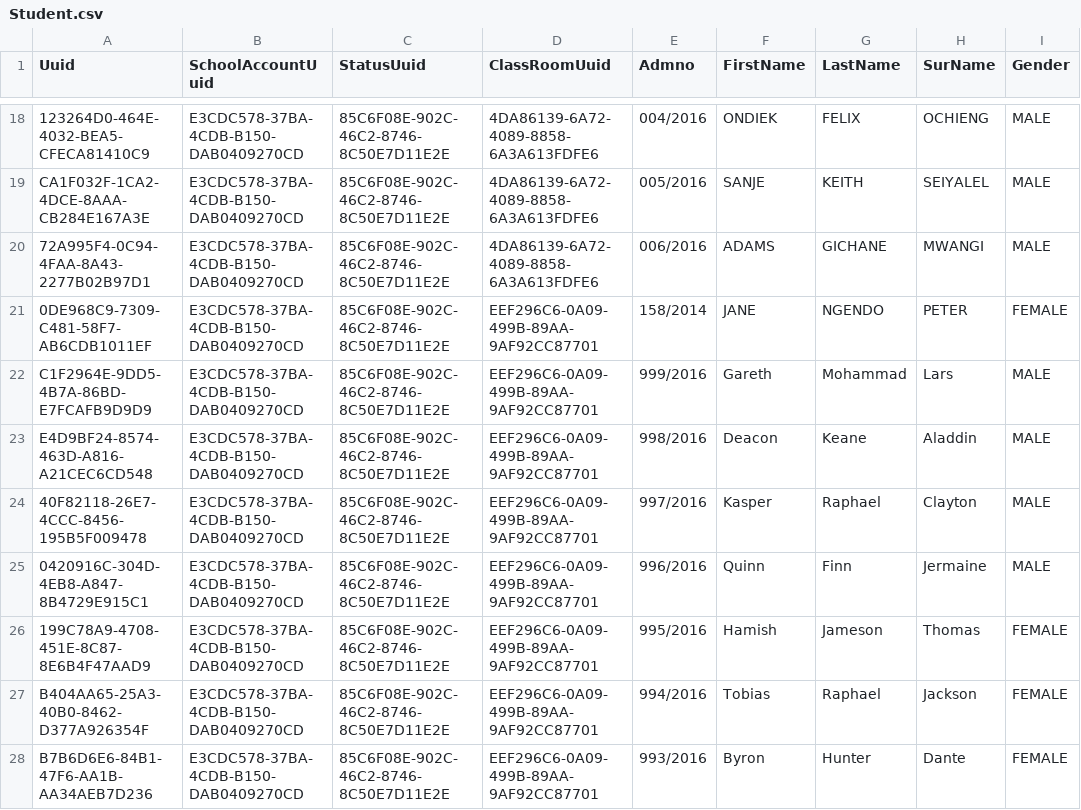
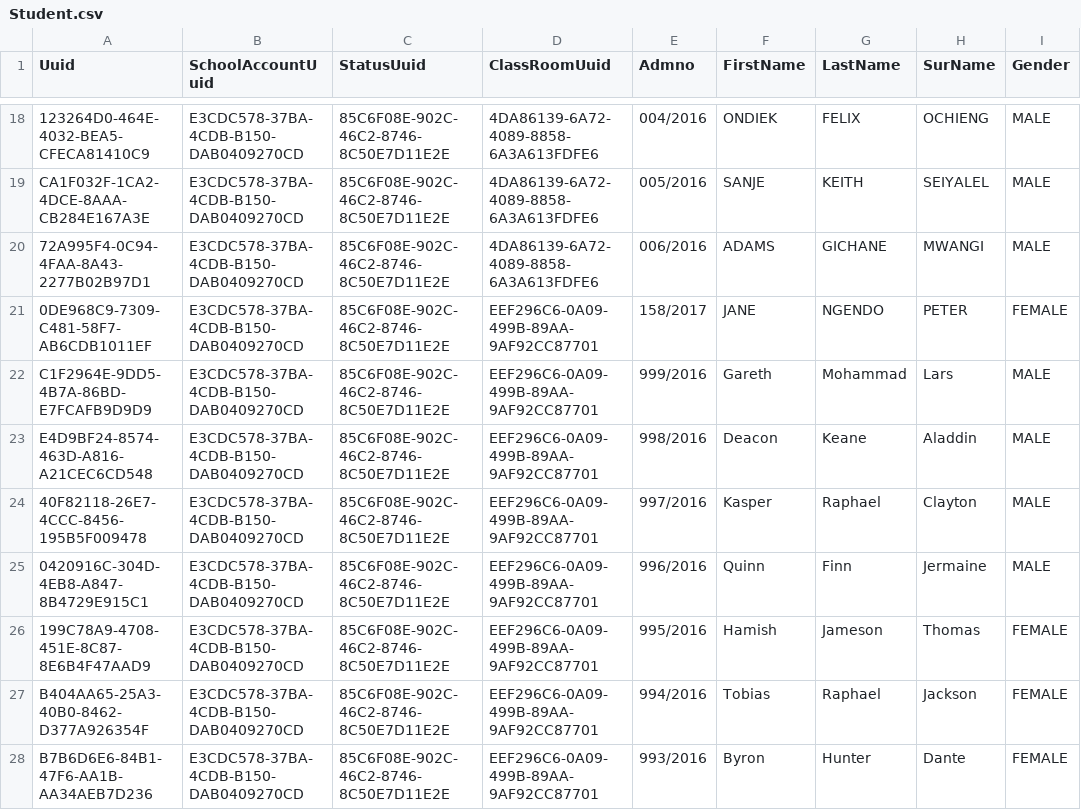
Before and after one commit to santosh991/School, a CSV file: webapp/etc/sql/data/Student.csv, drawn as a sheet; only a part is shown, gaps mark what is left out; the diff names each change by its address in the sheet, - before the commit and + after, or states it on an @@ line.

```diff
--- a/webapp/etc/sql/data/Student.csv
+++ b/webapp/etc/sql/data/Student.csv
-E21 (Admno): 158/2014
+E21 (Admno): 158/2017
```
Also changed, not shown: webapp/etc/sql/data/Staff.csv, webapp/etc/sql/data/StaffDetails.csv, 39 other files.
